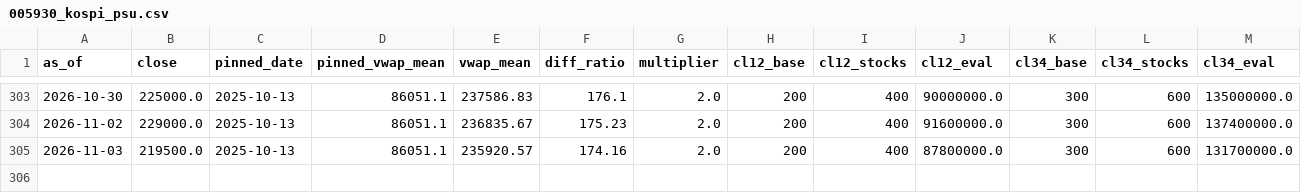
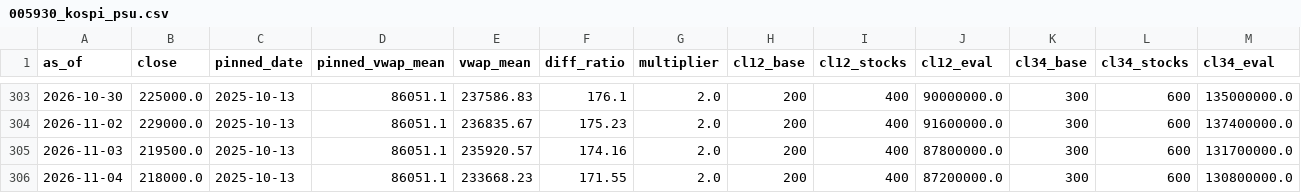
Before and after one commit to sjeon87/samsung-price, a CSV file: data/005930_kospi_psu.csv, drawn as a sheet; only a part is shown, gaps mark what is left out; the diff names each change by its address in the sheet, - before the commit and + after, or states it on an @@ line.

```diff
--- a/data/005930_kospi_psu.csv
+++ b/data/005930_kospi_psu.csv
+row 306: 2026-11-04 | 218000.0 | 2025-10-13 | 86051.1 | 233668.23 | 171.55 | 2.0 | 200 | 400 | 87200000.0 | 300 | 600 | 130800000.0
```
Also changed, not shown: data/005930_kospi_prices.csv, data/005930_kospi_vwap.csv.
